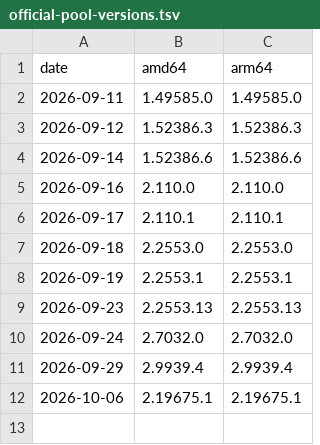
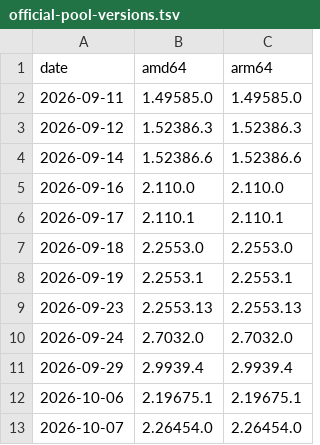
Before and after one commit to CochainComplex/claude-desktop, a TSV file: official-pool-versions.tsv, drawn as a sheet.

```diff
--- a/official-pool-versions.tsv
+++ b/official-pool-versions.tsv
@@ -12 +12,2 @@ date	amd64	arm64
 2026-10-06	2.19675.1	2.19675.1
+2026-10-07	2.26454.0	2.26454.0
```
